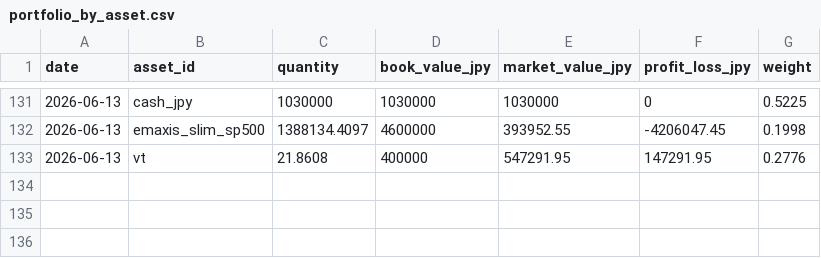
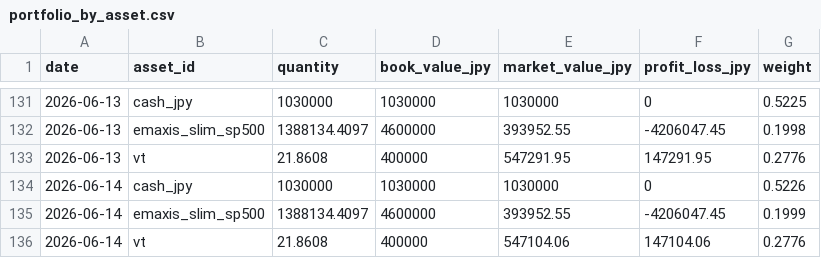
Before and after one commit to gghatano/asset-management, a CSV file: data/portfolio/portfolio_by_asset.csv, drawn as a sheet; only a part is shown, gaps mark what is left out.

```diff
--- a/data/portfolio/portfolio_by_asset.csv
+++ b/data/portfolio/portfolio_by_asset.csv
@@ -133 +133,4 @@ date,asset_id,quantity,book_value_jpy,market_value_jpy,profit_loss_jpy,weight
 2026-06-13,vt,21.8608,400000,547291.95,147291.95,0.2776
+2026-06-14,cash_jpy,1030000,1030000,1030000,0,0.5226
+2026-06-14,emaxis_slim_sp500,1388134.4097,4600000,393952.55,-4206047.45,0.1999
+2026-06-14,vt,21.8608,400000,547104.06,147104.06,0.2776
```
Also changed, not shown: data/portfolio/portfolio_daily.csv, data/prices/prices.csv, 1 other file.
